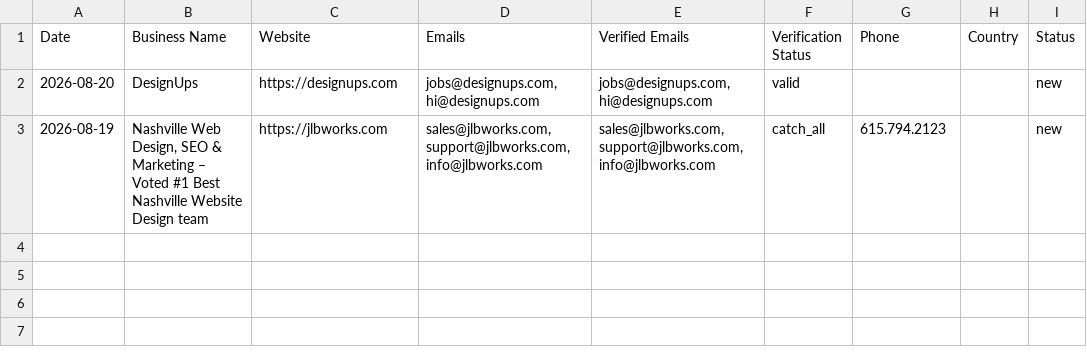
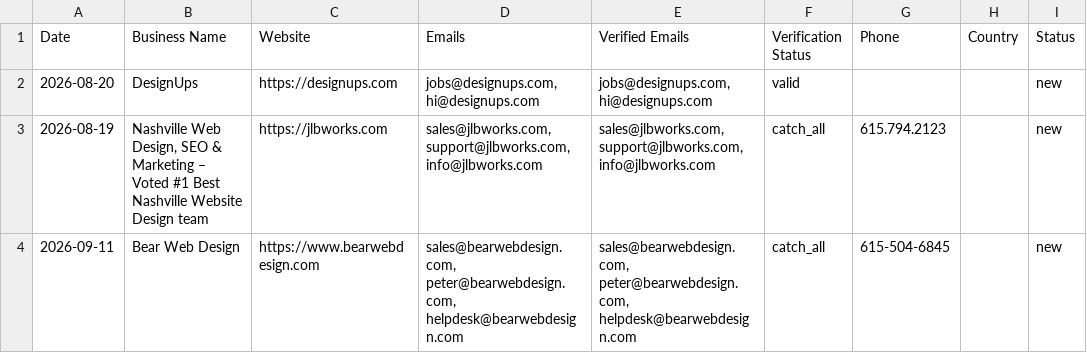
Before and after one commit to zestmastral-glitch/AI-B2B-Lead-Finder, a CSV file: data/results_Nashville_USA.csv, drawn as a sheet; the diff names each change by its address in the sheet, - before the commit and + after, or states it on an @@ line.

```diff
--- a/data/results_Nashville_USA.csv
+++ b/data/results_Nashville_USA.csv
+row 4: 2026-09-11 | Bear Web Design | https://www.bearwebdesign.com | sales@bearwebdesign.com, peter@bearwebdesign.com, helpdesk@bearwebdesign.com | sales@bearwebdesign.com, peter@bearwebdesign.com, helpdesk@bearwebdesign.com | catch_all | 615-504-6845 |  | new
```
Also changed, not shown: 2 other files.
